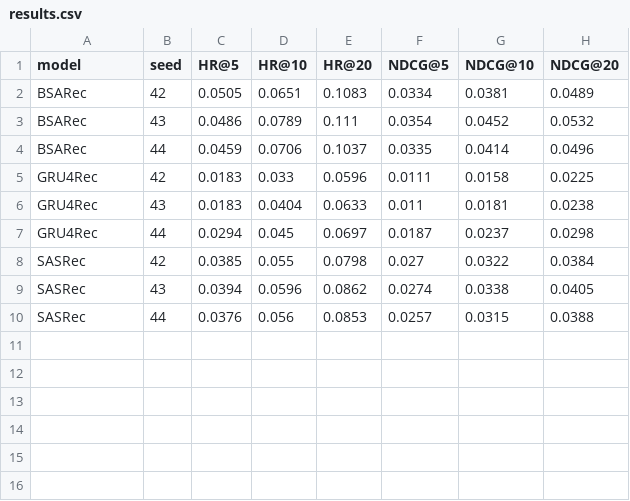
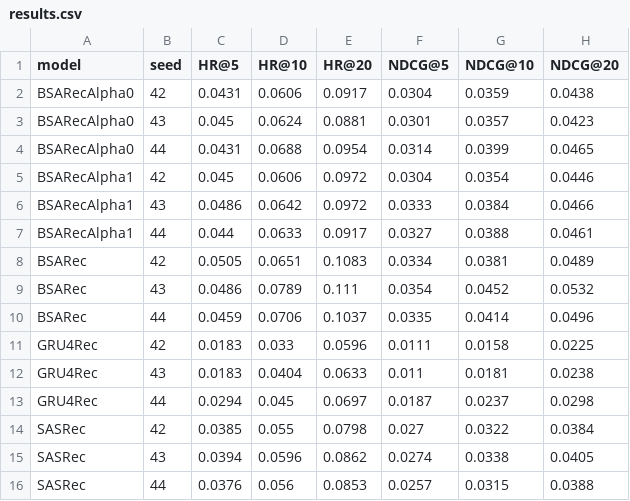
Before and after one commit to LW1N/bsarec-project, a CSV file: analysis/results/results.csv, drawn as a sheet; the diff names each change by its address in the sheet, - before the commit and + after, or states it on an @@ line.

Commit message:
Add 3-seed alpha=0 and alpha=1 runs (loss vs Fourier-branch decomposition)

```diff
--- a/analysis/results/results.csv
+++ b/analysis/results/results.csv
+row 2: BSARecAlpha0 | 42 | 0.0431 | 0.0606 | 0.0917 | 0.0304 | 0.0359 | 0.0438
+row 3: BSARecAlpha0 | 43 | 0.045 | 0.0624 | 0.0881 | 0.0301 | 0.0357 | 0.0423
+row 4: BSARecAlpha0 | 44 | 0.0431 | 0.0688 | 0.0954 | 0.0314 | 0.0399 | 0.0465
+row 5: BSARecAlpha1 | 42 | 0.045 | 0.0606 | 0.0972 | 0.0304 | 0.0354 | 0.0446
+row 6: BSARecAlpha1 | 43 | 0.0486 | 0.0642 | 0.0972 | 0.0333 | 0.0384 | 0.0466
+row 7: BSARecAlpha1 | 44 | 0.044 | 0.0633 | 0.0917 | 0.0327 | 0.0388 | 0.0461
```
Also changed, not shown: 9 other files.
